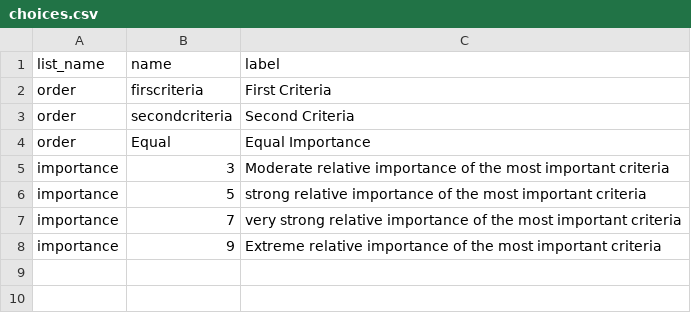
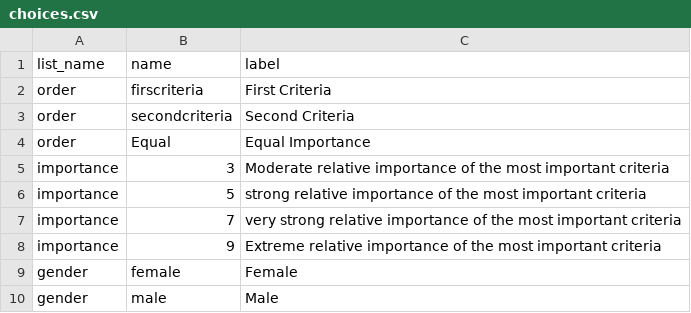
Before and after one commit to unhcr-mena/analytic-hierarchy-process, a CSV file: data/choices.csv, drawn as a sheet.

```diff
--- a/data/choices.csv
+++ b/data/choices.csv
@@ -8 +8,3 @@ importance,7,very strong relative importance of the most important criteria
 importance,9,Extreme relative importance of the most important criteria
+gender,female,Female
+gender,male,Male
```
Also changed, not shown: data/criteria.csv, data/data.csv, 3 other files.
